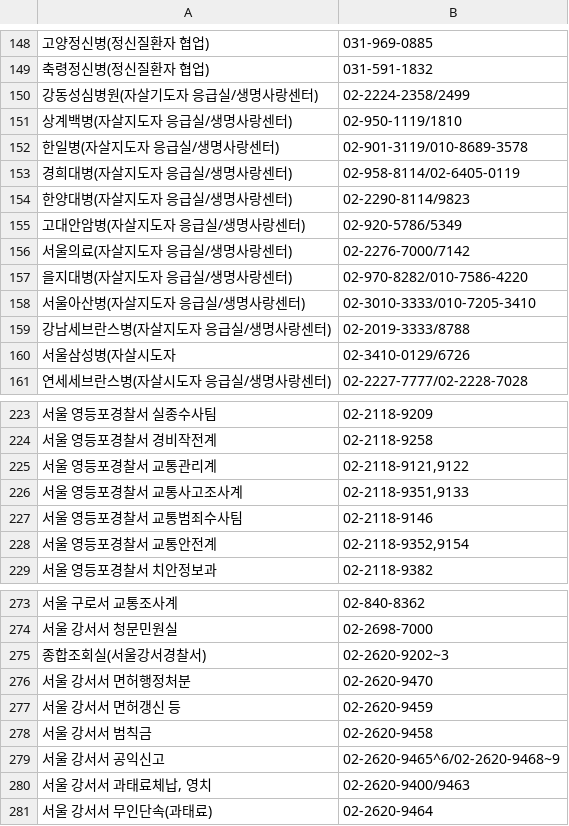
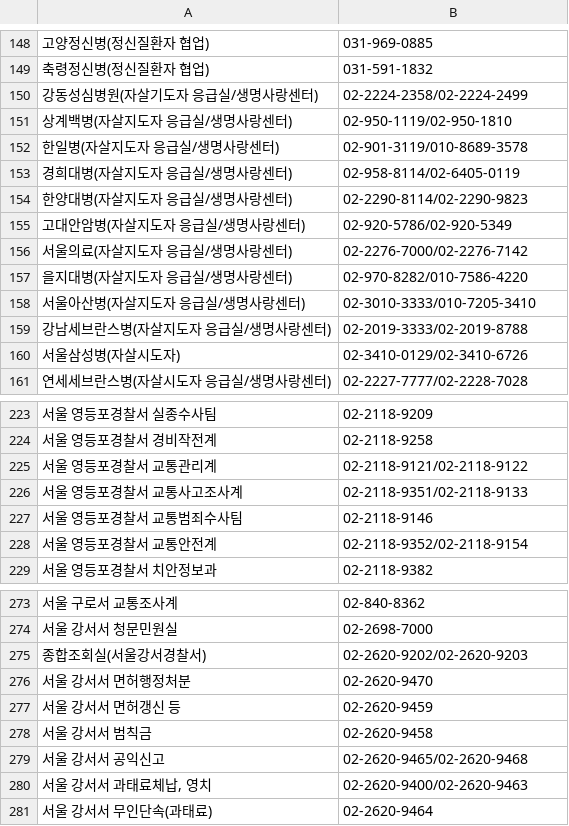
Before and after one commit to bandit1397/phonebook_callable, a CSV file: data.csv, drawn as a sheet; only a part is shown, gaps mark what is left out; the diff covers the shown part only; the diff names each change by its address in the sheet, - before the commit and + after, or states it on an @@ line.

Commit message:
Update data.csv

```diff
--- a/data.csv
+++ b/data.csv
-B150: 02-2224-2358/2499
+B150: 02-2224-2358/02-2224-2499
-B151: 02-950-1119/1810
+B151: 02-950-1119/02-950-1810
-B154: 02-2290-8114/9823
+B154: 02-2290-8114/02-2290-9823
-B155: 02-920-5786/5349
+B155: 02-920-5786/02-920-5349
-B156: 02-2276-7000/7142
+B156: 02-2276-7000/02-2276-7142
-B159: 02-2019-3333/8788
+B159: 02-2019-3333/02-2019-8788
-A160: 서울삼성병(자살시도자
+A160: 서울삼성병(자살시도자)
-B160: 02-3410-0129/6726
+B160: 02-3410-0129/02-3410-6726
-B225: 02-2118-9121,9122
+B225: 02-2118-9121/02-2118-9122
-B226: 02-2118-9351,9133
+B226: 02-2118-9351/02-2118-9133
-B228: 02-2118-9352,9154
+B228: 02-2118-9352/02-2118-9154
-B275: 02-2620-9202~3
+B275: 02-2620-9202/02-2620-9203
-B279: 02-2620-9465^6/02-2620-9468~9
+B279: 02-2620-9465/02-2620-9468
-B280: 02-2620-9400/9463
+B280: 02-2620-9400/02-2620-9463
```
Also changed, not shown: 10 edited cells elsewhere in this file.
